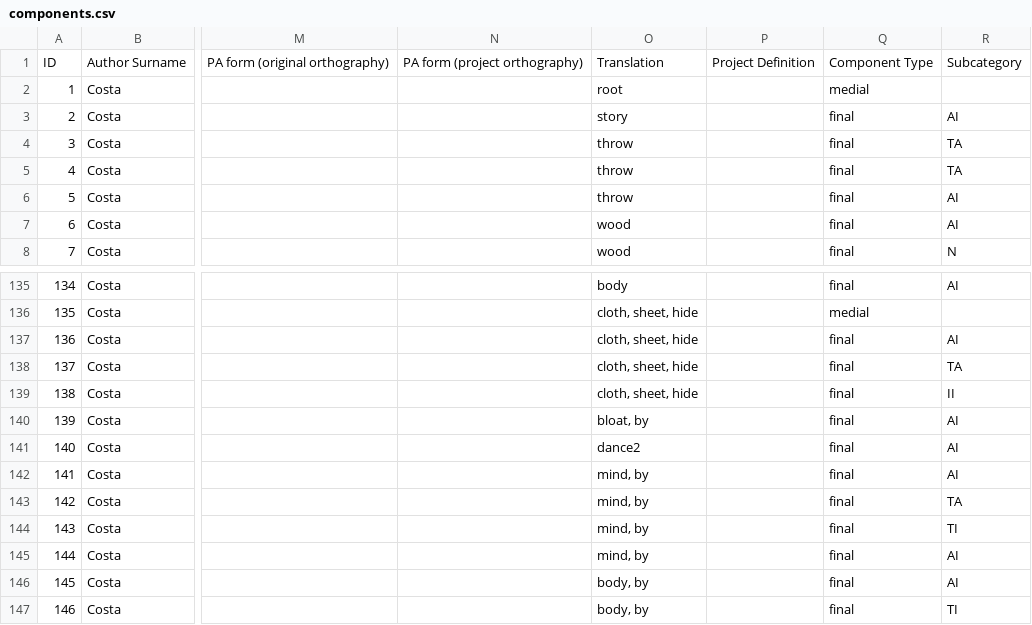
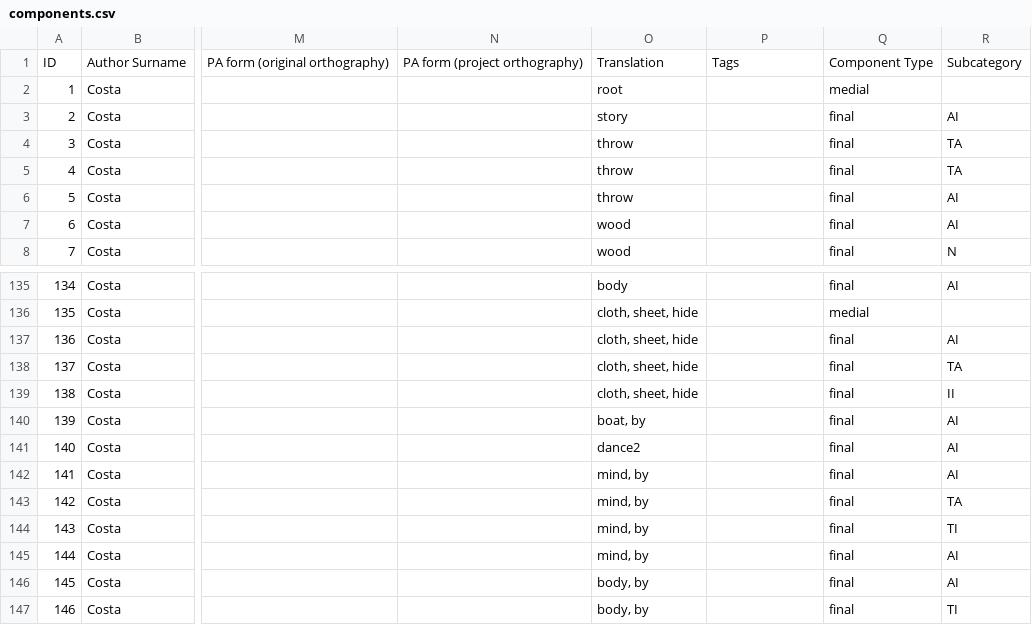
Before and after one commit to dwhieb/Nisinoon, a CSV file: data/csv/Miami_Illinois/components.csv, drawn as a sheet; only a part is shown, gaps mark what is left out; the diff names each change by its address in the sheet, - before the commit and + after, or states it on an @@ line.

Commit message:
DATA: Miami_Illinois

```diff
--- a/data/csv/Miami_Illinois/components.csv
+++ b/data/csv/Miami_Illinois/components.csv
-P1: Project Definition
+P1: Tags
-O140: bloat, by
+O140: boat, by
```
Also changed, not shown: data/csv/Miami_Illinois/tokens.csv.
